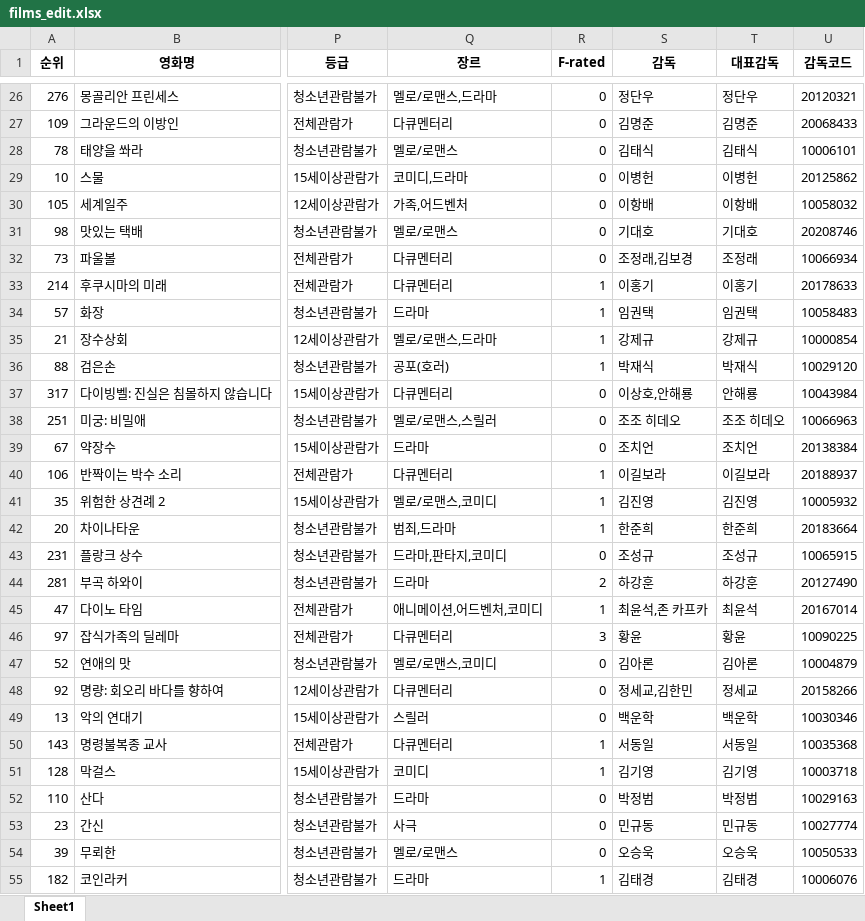
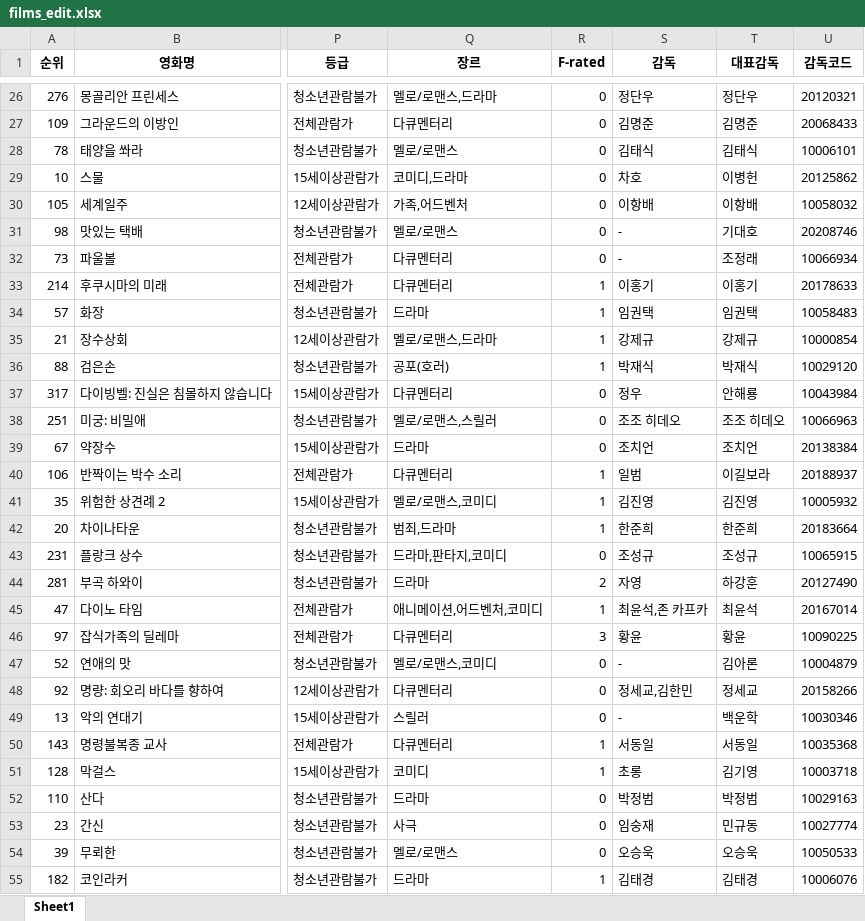
Before and after one commit to kim4pb/Female-led-Korean-Films, an Excel workbook: 01.Data_Collection/films_edit.xlsx, sheet Sheet1, drawn as a sheet; only a part is shown, gaps mark what is left out; values as stored, in another font and other column widths than the file's, no borders; the diff covers the shown part only; the diff names each change by its address in the sheet, - before the commit and + after, or states it on an @@ line.

```diff
--- a/01.Data_Collection/films_edit.xlsx (sheet Sheet1)
+++ b/01.Data_Collection/films_edit.xlsx (sheet Sheet1)
-S29 (감독): 이병헌
+S29 (감독): 차호
-S31 (감독): 기대호
+S31 (감독): -
-S32 (감독): 조정래,김보경
+S32 (감독): -
-S37 (감독): 이상호,안해룡
+S37 (감독): 정우
-S40 (감독): 이길보라
+S40 (감독): 일범
-S44 (감독): 하강훈
+S44 (감독): 자영
-S47 (감독): 김아론
+S47 (감독): -
-S49 (감독): 백운학
+S49 (감독): -
-S51 (감독): 김기영
+S51 (감독): 초롱
-S53 (감독): 민규동
+S53 (감독): 임숭재
```
Also changed, not shown: 179 edited cells elsewhere in this sheet, 2 other files.
